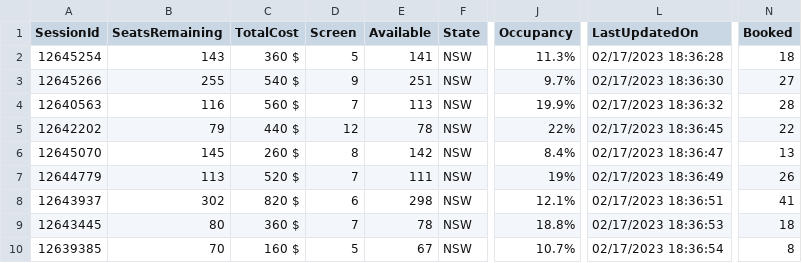
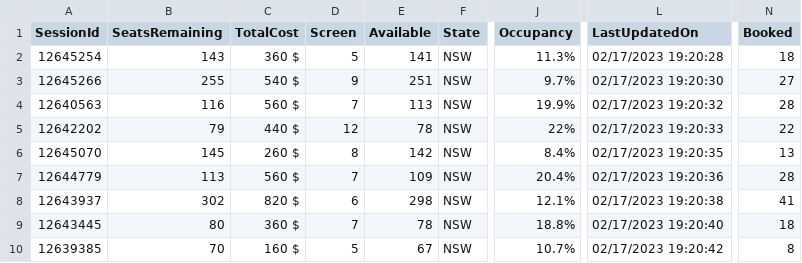
Before and after one commit to meppadiyan/movieStats, a CSV file: stats/Pathaan/2023-02-18.csv, drawn as a sheet; only a part is shown, gaps mark what is left out; the diff names each change by its address in the sheet, - before the commit and + after, or states it on an @@ line.

Commit message:
Automatic Script Update

```diff
--- a/stats/Pathaan/2023-02-18.csv
+++ b/stats/Pathaan/2023-02-18.csv
-L2 (LastUpdatedOn): 02/17/2023 18:36:28
+L2 (LastUpdatedOn): 02/17/2023 19:20:28
-L3 (LastUpdatedOn): 02/17/2023 18:36:30
+L3 (LastUpdatedOn): 02/17/2023 19:20:30
-L4 (LastUpdatedOn): 02/17/2023 18:36:32
+L4 (LastUpdatedOn): 02/17/2023 19:20:32
-L5 (LastUpdatedOn): 02/17/2023 18:36:45
+L5 (LastUpdatedOn): 02/17/2023 19:20:33
-L6 (LastUpdatedOn): 02/17/2023 18:36:47
+L6 (LastUpdatedOn): 02/17/2023 19:20:35
-C7 (TotalCost): 520 $
+C7 (TotalCost): 560 $
-E7 (Available): 111
+E7 (Available): 109
-J7 (Occupancy): 19%
+J7 (Occupancy): 20.4%
-L7 (LastUpdatedOn): 02/17/2023 18:36:49
+L7 (LastUpdatedOn): 02/17/2023 19:20:36
-N7 (Booked): 26
+N7 (Booked): 28
-L8 (LastUpdatedOn): 02/17/2023 18:36:51
+L8 (LastUpdatedOn): 02/17/2023 19:20:38
-L9 (LastUpdatedOn): 02/17/2023 18:36:53
+L9 (LastUpdatedOn): 02/17/2023 19:20:40
-L10 (LastUpdatedOn): 02/17/2023 18:36:54
+L10 (LastUpdatedOn): 02/17/2023 19:20:42
```
